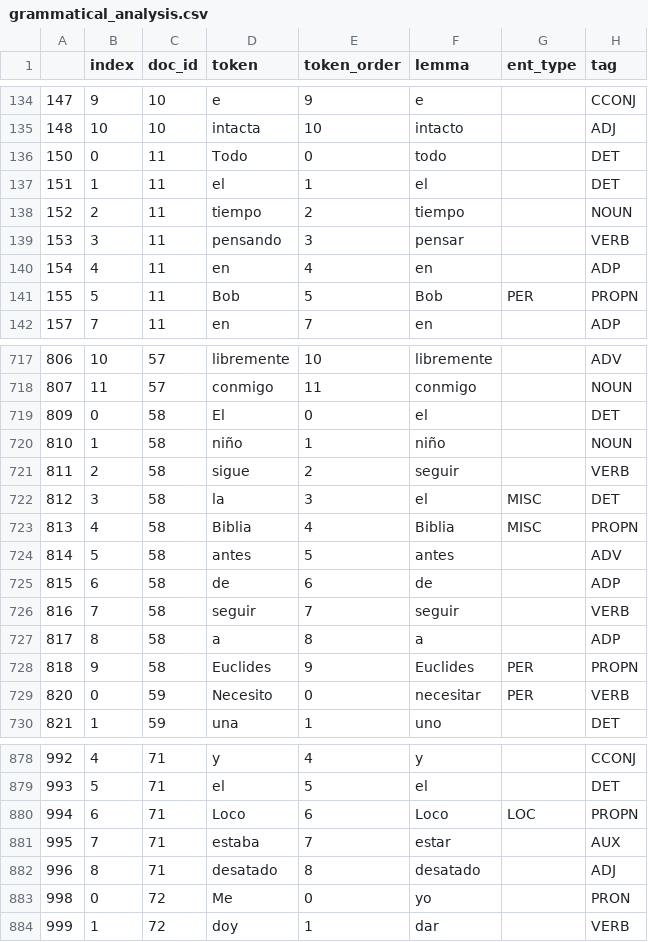
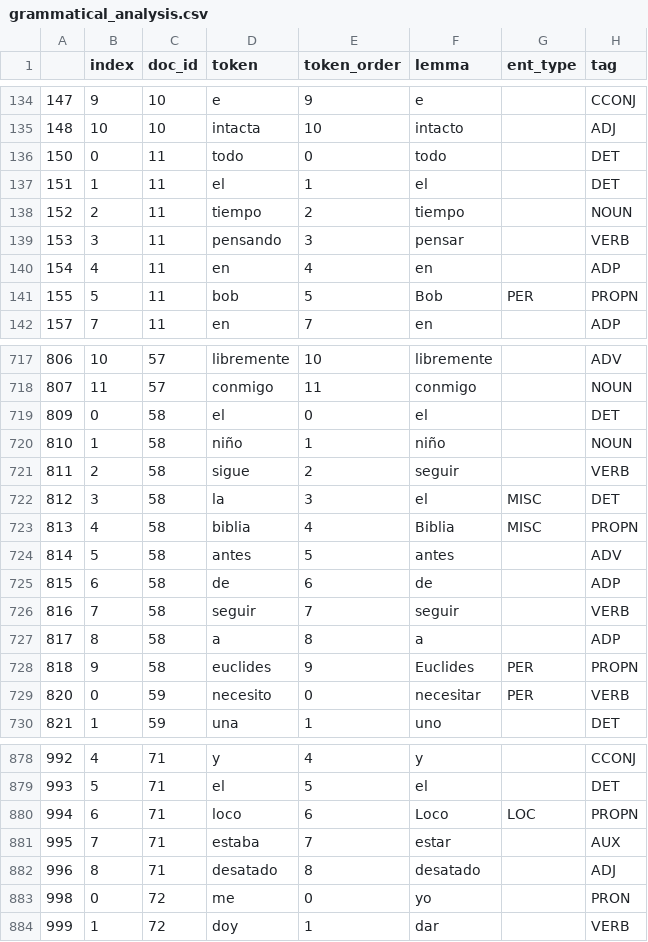
Before and after one commit to lenavalesk/predictability, a CSV file: Texts_Data/grammatical_analysis.csv, drawn as a sheet; only a part is shown, gaps mark what is left out; the diff covers the shown part only; the diff names each change by its address in the sheet, - before the commit and + after, or states it on an @@ line.

```diff
--- a/Texts_Data/grammatical_analysis.csv
+++ b/Texts_Data/grammatical_analysis.csv
-D136 (token): Todo
+D136 (token): todo
-D141 (token): Bob
+D141 (token): bob
-D719 (token): El
+D719 (token): el
-D723 (token): Biblia
+D723 (token): biblia
-D728 (token): Euclides
+D728 (token): euclides
-D729 (token): Necesito
+D729 (token): necesito
-D880 (token): Loco
+D880 (token): loco
-D883 (token): Me
+D883 (token): me
```
Also changed, not shown: 106 edited cells elsewhere in this file, 8 other files.
